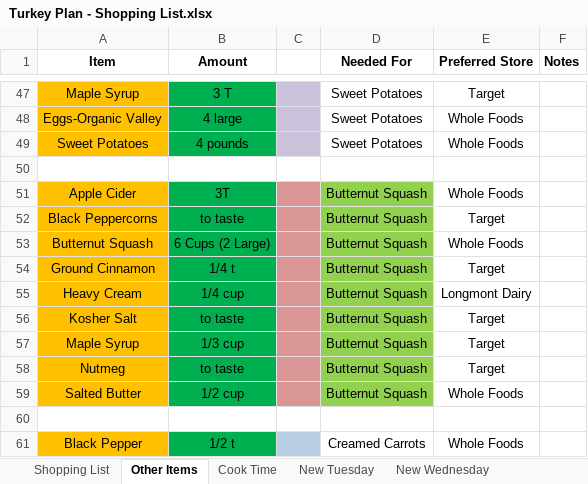
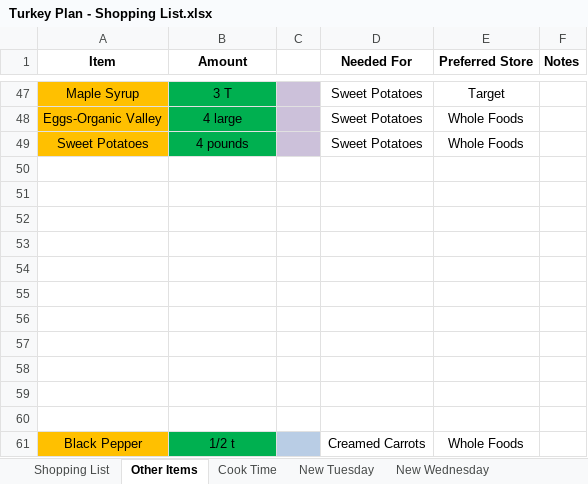
Before and after one commit to IslePilot/Recipes, an Excel workbook: Turkey Plan - Shopping List.xlsx, sheet Other Items, drawn as a sheet; only a part is shown, gaps mark what is left out; values as stored, in another font and other column widths than the file's, no borders; the diff names each change by its address in the sheet, - before the commit and + after, or states it on an @@ line.

```diff
--- a/Turkey Plan - Shopping List.xlsx (sheet Other Items)
+++ b/Turkey Plan - Shopping List.xlsx (sheet Other Items)
-row 51: Apple Cider | 3T |  | Butternut Squash | Whole Foods
+row 51: (empty)
-A51:A59 fill: #FFC000
+A51:A59 fill: none
-B51:B59 fill: #00B050
+B51:B59 fill: none
-C51:C59 fill: #D99694
+C51:C59 fill: none
-D51:D59 fill: #92D050
+D51:D59 fill: none
-row 52: Black Peppercorns | to taste |  | Butternut Squash | Target
+row 52: (empty)
-row 53: Butternut Squash | 6 Cups (2 Large) |  | Butternut Squash | Whole Foods
+row 53: (empty)
-row 54: Ground Cinnamon | 1/4 t |  | Butternut Squash | Target
+row 54: (empty)
-row 55: Heavy Cream | 1/4 cup |  | Butternut Squash | Longmont Dairy
+row 55: (empty)
-row 56: Kosher Salt | to taste |  | Butternut Squash | Target
+row 56: (empty)
-row 57: Maple Syrup | 1/3 cup |  | Butternut Squash | Target
+row 57: (empty)
-row 58: Nutmeg | to taste |  | Butternut Squash | Target
+row 58: (empty)
-row 59: Salted Butter | 1/2 cup |  | Butternut Squash | Whole Foods
+row 59: (empty)
```
Also changed, not shown: sheet Shopping List, hidden cells, charts or pictures, 1 other file.
